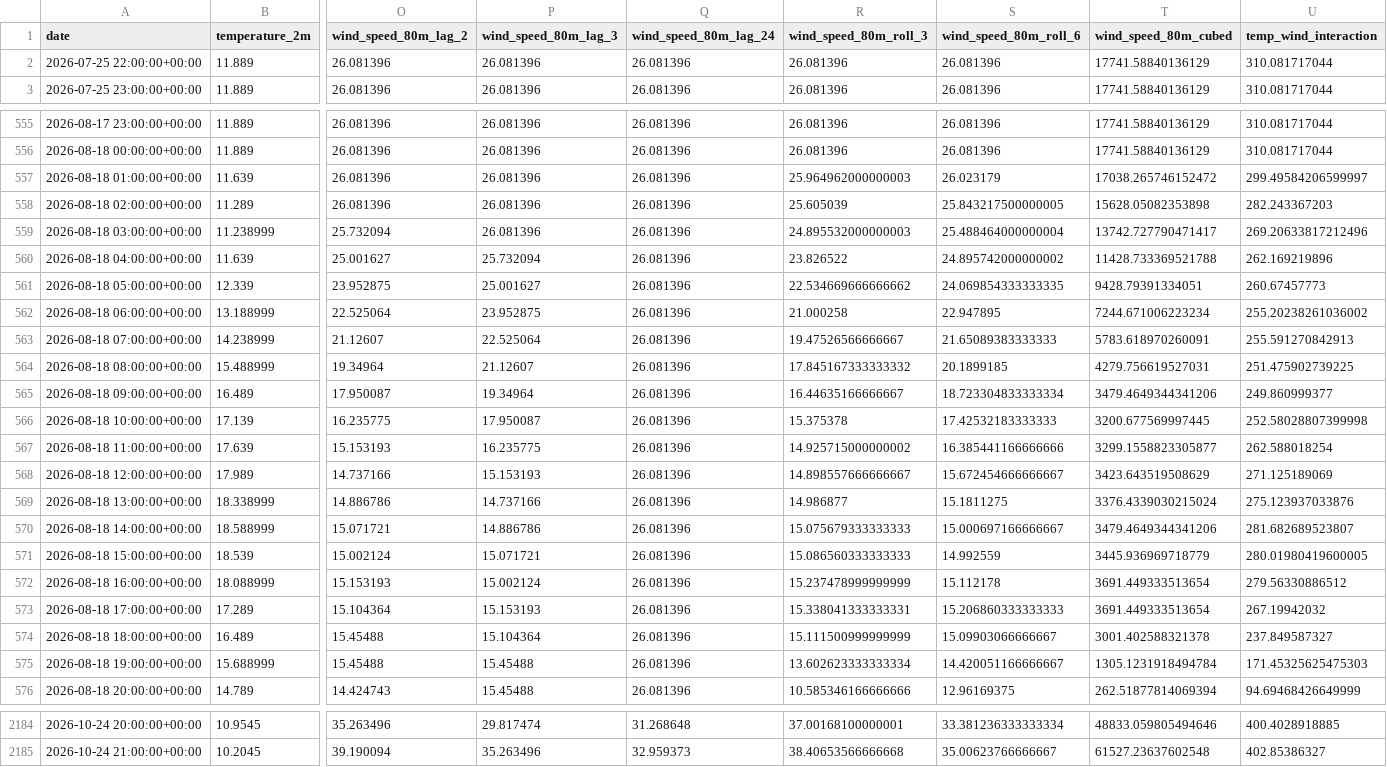
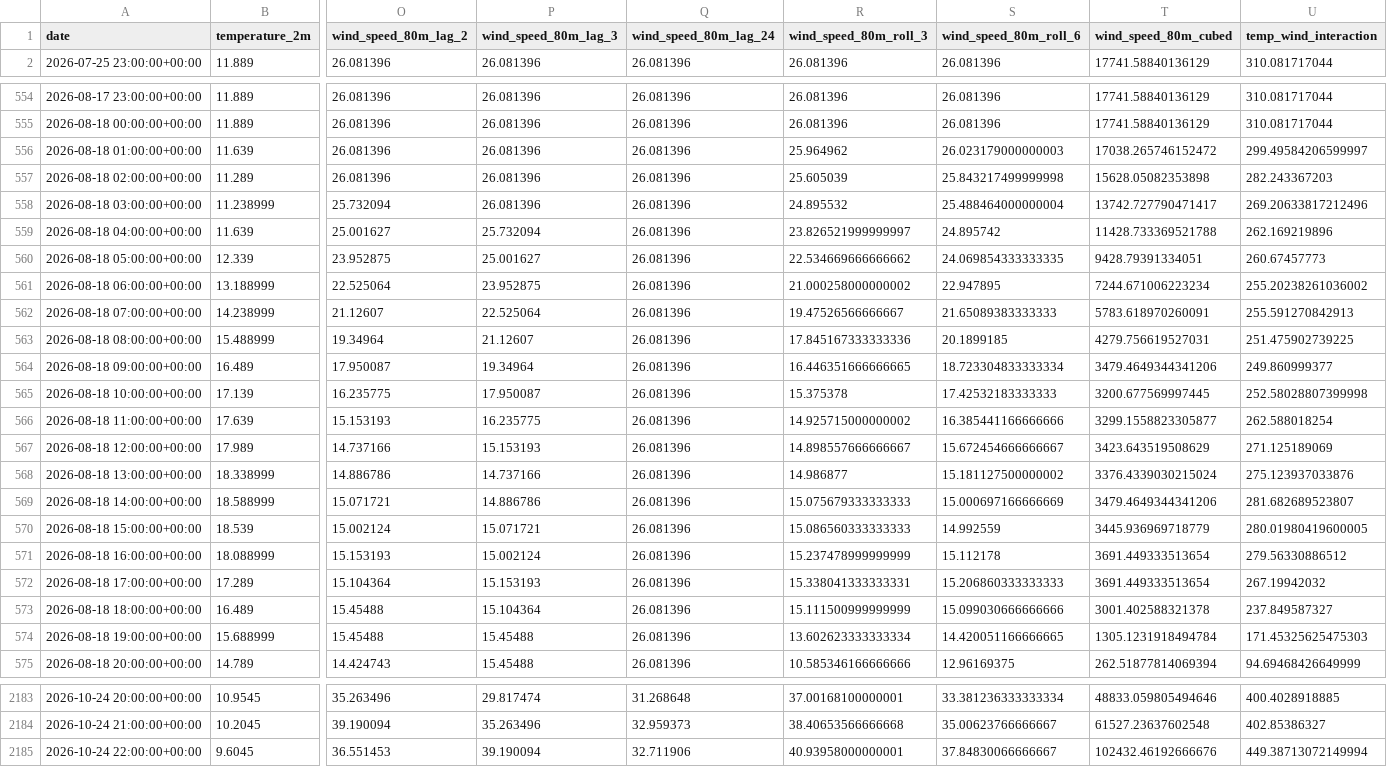
Before and after one commit to albuter99/wind-energy-mlops-pipeline, a CSV file: artifacts/features/weather_historical_features.csv, drawn as a sheet; only a part is shown, gaps mark what is left out; removed rows and columns are numbered as before the commit, all else as after; rows hold the shown columns only; the diff names each change by its address in the sheet, - before the commit and + after, or states it on an @@ line.

```diff
--- a/artifacts/features/weather_historical_features.csv
+++ b/artifacts/features/weather_historical_features.csv
-row 2: 2026-07-25 22:00:00+00:00 | 11.889 | 26.081396 | 26.081396 | 26.081396 | 26.081396 | 26.081396 | 17741.58840136129 | 310.081717044
-R556 (wind_speed_80m_roll_3): 25.964962000000003
+R556 (wind_speed_80m_roll_3): 25.964962
-S556 (wind_speed_80m_roll_6): 26.023179
+S556 (wind_speed_80m_roll_6): 26.023179000000003
-S557 (wind_speed_80m_roll_6): 25.843217500000005
+S557 (wind_speed_80m_roll_6): 25.843217499999998
-R558 (wind_speed_80m_roll_3): 24.895532000000003
+R558 (wind_speed_80m_roll_3): 24.895532
-R559 (wind_speed_80m_roll_3): 23.826522
+R559 (wind_speed_80m_roll_3): 23.826521999999997
-S559 (wind_speed_80m_roll_6): 24.895742000000002
+S559 (wind_speed_80m_roll_6): 24.895742
-R561 (wind_speed_80m_roll_3): 21.000258
+R561 (wind_speed_80m_roll_3): 21.000258000000002
-R563 (wind_speed_80m_roll_3): 17.845167333333332
+R563 (wind_speed_80m_roll_3): 17.845167333333336
-R564 (wind_speed_80m_roll_3): 16.44635166666667
+R564 (wind_speed_80m_roll_3): 16.446351666666665
-S568 (wind_speed_80m_roll_6): 15.1811275
+S568 (wind_speed_80m_roll_6): 15.181127500000002
-S569 (wind_speed_80m_roll_6): 15.000697166666667
+S569 (wind_speed_80m_roll_6): 15.000697166666669
-S573 (wind_speed_80m_roll_6): 15.09903066666667
+S573 (wind_speed_80m_roll_6): 15.099030666666666
-S574 (wind_speed_80m_roll_6): 14.420051166666667
+S574 (wind_speed_80m_roll_6): 14.420051166666665
+row 2185: 2026-10-24 22:00:00+00:00 | 9.6045 | 36.551453 | 39.190094 | 32.711906 | 40.93958000000001 | 37.84830066666667 | 102432.46192666676 | 449.38713072149994
```
Also changed, not shown: artifacts/features/weather_forecast_features.csv, artifacts/predictions/predictions.csv, 11 other files.
